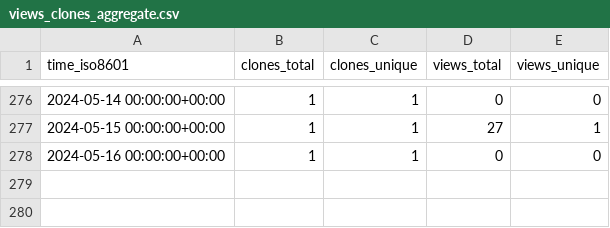
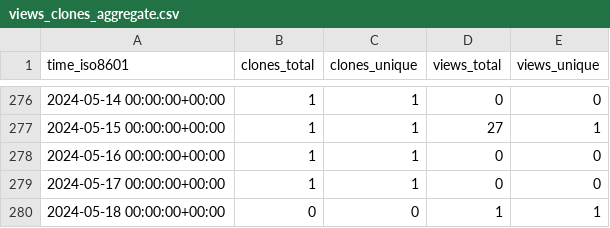
Before and after one commit to gitmuhammedalbayrak/TelegramBasic, a CSV file: MimBinFikret/TelegramBasic/ghrs-data/views_clones_aggregate.csv, drawn as a sheet; only a part is shown, gaps mark what is left out; the diff names each change by its address in the sheet, - before the commit and + after, or states it on an @@ line.

```diff
--- a/MimBinFikret/TelegramBasic/ghrs-data/views_clones_aggregate.csv
+++ b/MimBinFikret/TelegramBasic/ghrs-data/views_clones_aggregate.csv
+row 279: 2024-05-17 00:00:00+00:00 | 1 | 1 | 0 | 0
+row 280: 2024-05-18 00:00:00+00:00 | 0 | 0 | 1 | 1
```
Also changed, not shown: 1 other file.
